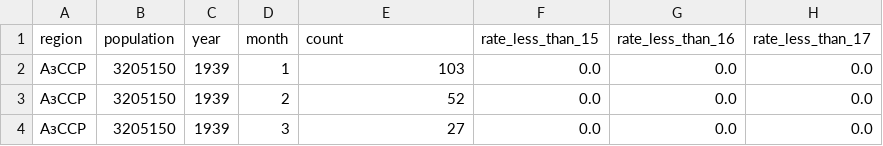
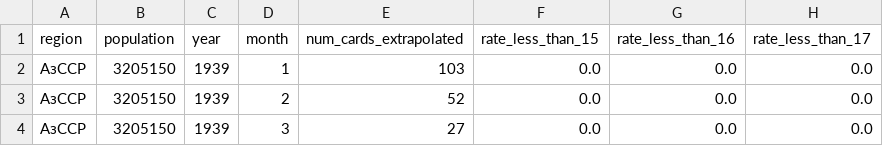
Before and after one commit to sysblok/known_soldier, a TSV file: regions/АзССР.tsv, drawn as a sheet; only a part is shown; the diff names each change by its address in the sheet, - before the commit and + after, or states it on an @@ line.

Commit message:
regions

```diff
--- a/regions/АзССР.tsv
+++ b/regions/АзССР.tsv
-E1: count
+E1: num_cards_extrapolated
```
Also changed, not shown: regions/АрССР.tsv, regions/БССР.tsv, 11 other files.
